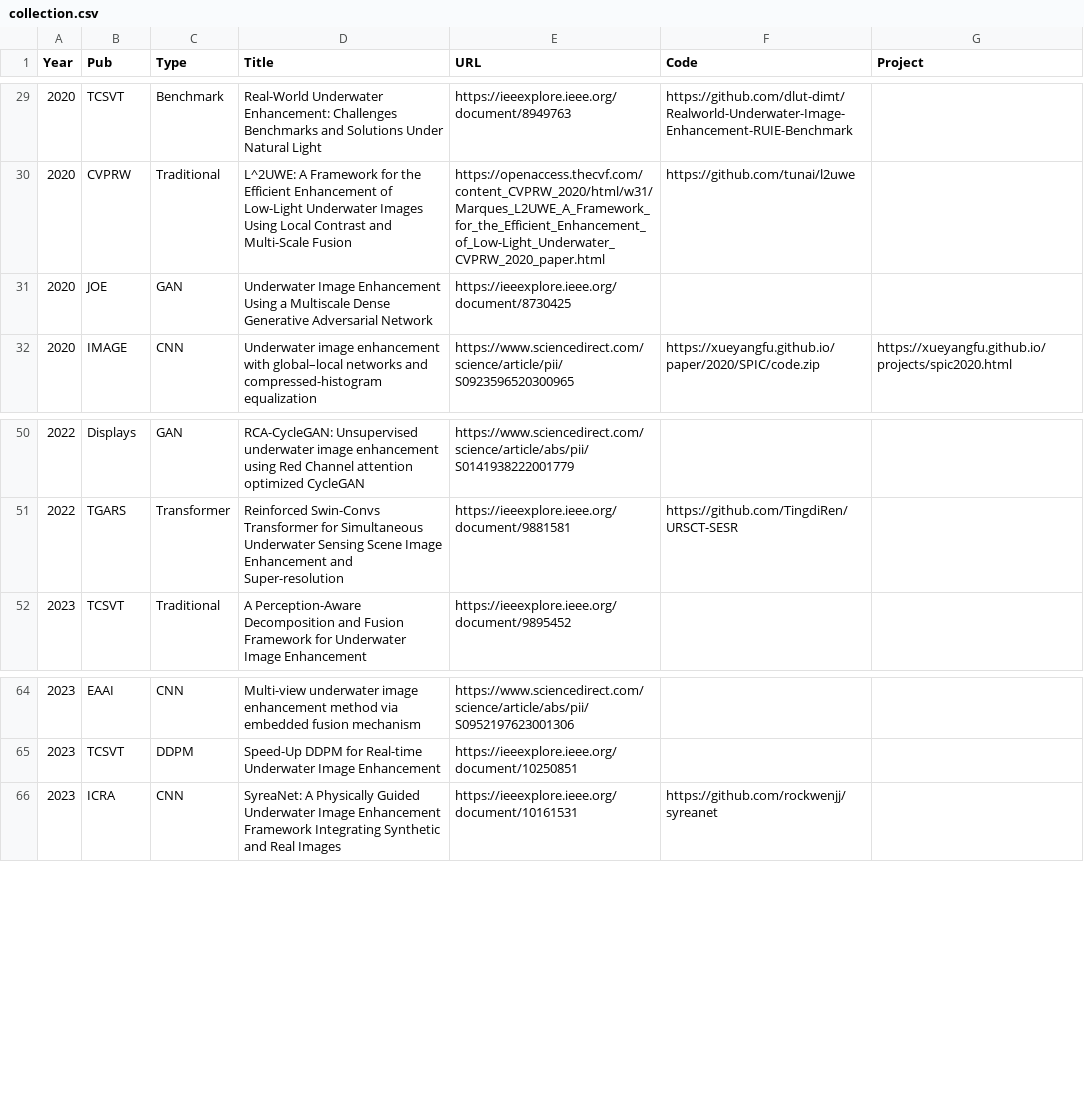
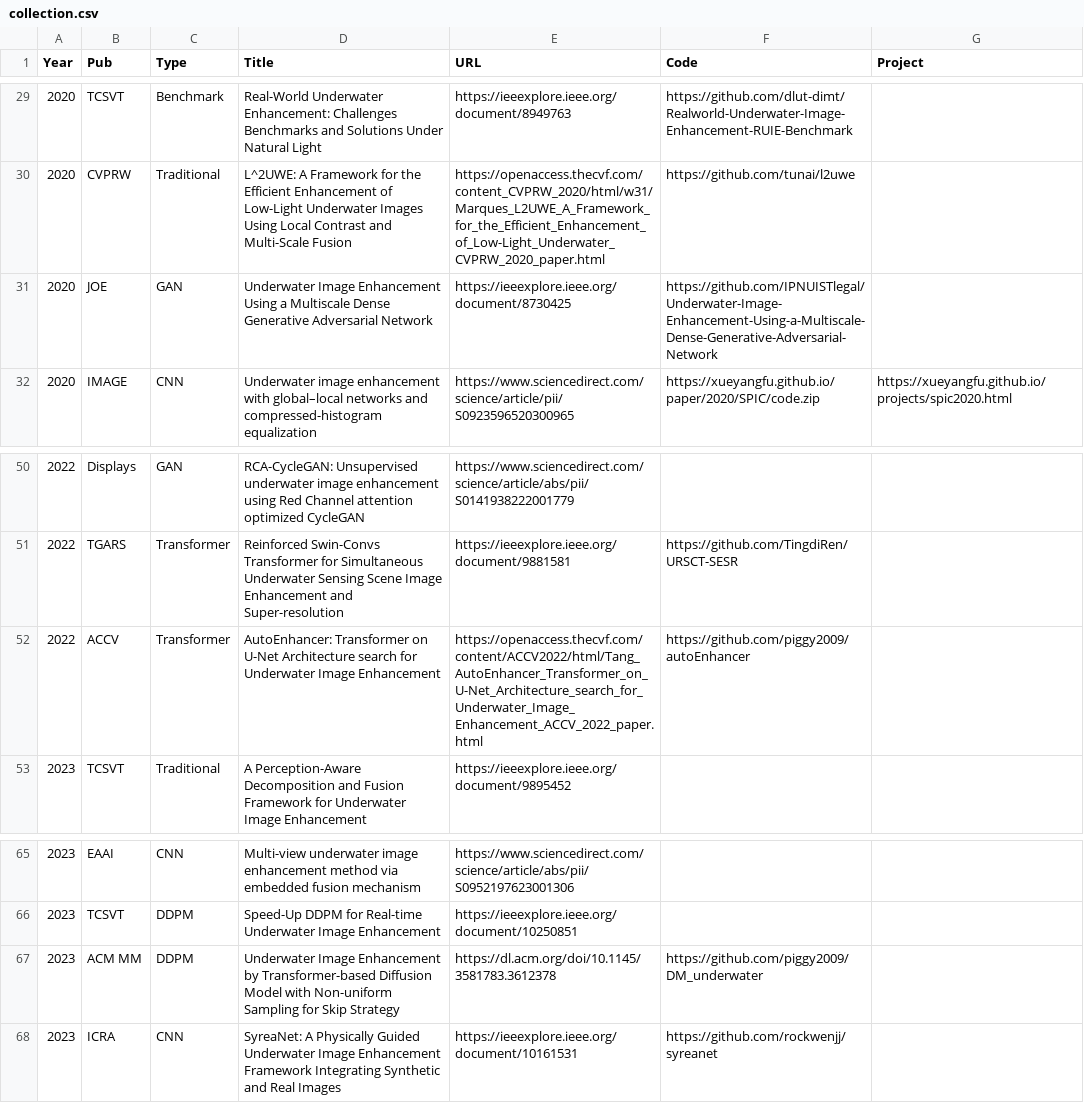
Before and after one commit to fansuregrin/Awesome-UIE, a CSV file: .dev_scripts/collection.csv, drawn as a sheet; only a part is shown, gaps mark what is left out.

Commit message:
added new papers

```diff
--- a/.dev_scripts/collection.csv
+++ b/.dev_scripts/collection.csv
@@ -30,3 +30,3 @@ Year,Pub,Type,Title,URL,Code,Project
 2020,CVPRW,Traditional,L^2UWE: A Framework for the Efficient Enhancement of Low-Light Underwater Images Using Local Contrast and Multi-Scale Fusion,https://openaccess.thecvf.com/content_CVPRW_2020/html/w31/Marques_L2UWE_A_Framework_for_the_Efficient_Enhancement_of_Low-Light_Underwater_CVPRW_2020_paper.html,https://github.com/tunai/l2uwe,
-2020,JOE,GAN,Underwater Image Enhancement Using a Multiscale Dense Generative Adversarial Network,https://ieeexplore.ieee.org/document/8730425,,
+2020,JOE,GAN,Underwater Image Enhancement Using a Multiscale Dense Generative Adversarial Network,https://ieeexplore.ieee.org/document/8730425,https://github.com/IPNUISTlegal/Underwater-Image-Enhancement-Using-a-Multiscale-Dense-Generative-Adversarial-Network,
 2020,IMAGE,CNN,Underwater image enhancement with global–local networks and compressed-histogram equalization,https://www.sciencedirect.com/science/article/pii/S0923596520300965,https://xueyangfu.github.io/paper/2020/SPIC/code.zip,https://xueyangfu.github.io/projects/spic2020.html
@@ -51,2 +51,3 @@ Year,Pub,Type,Title,URL,Code,Project
 2022,TGARS,Transformer,Reinforced Swin-Convs Transformer for Simultaneous Underwater Sensing Scene Image Enhancement and Super-resolution,https://ieeexplore.ieee.org/document/9881581,https://github.com/TingdiRen/URSCT-SESR,
+2022,ACCV,Transformer,AutoEnhancer: Transformer on U-Net Architecture search for Underwater Image Enhancement,https://openaccess.thecvf.com/content/ACCV2022/html/Tang_AutoEnhancer_Transformer_on_U-Net_Architecture_search_for_Underwater_Image_Enhancement_ACCV_2022_paper.html,https://github.com/piggy2009/autoEnhancer,
 2023,TCSVT,Traditional,A Perception-Aware Decomposition and Fusion Framework for Underwater Image Enhancement,https://ieeexplore.ieee.org/document/9895452,,
@@ -65,2 +66,3 @@ Year,Pub,Type,Title,URL,Code,Project
 2023,TCSVT,DDPM,Speed-Up DDPM for Real-time Underwater Image Enhancement,https://ieeexplore.ieee.org/document/10250851,,
+2023,ACM MM,DDPM,Underwater Image Enhancement by Transformer-based Diffusion Model with Non-uniform Sampling for Skip Strategy,https://dl.acm.org/doi/10.1145/3581783.3612378,https://github.com/piggy2009/DM_underwater,
 2023,ICRA,CNN,SyreaNet: A Physically Guided Underwater Image Enhancement Framework Integrating Synthetic and Real Images,https://ieeexplore.ieee.org/document/10161531,https://github.com/rockwenjj/syreanet,
```
Also changed, not shown: 1 other file.
